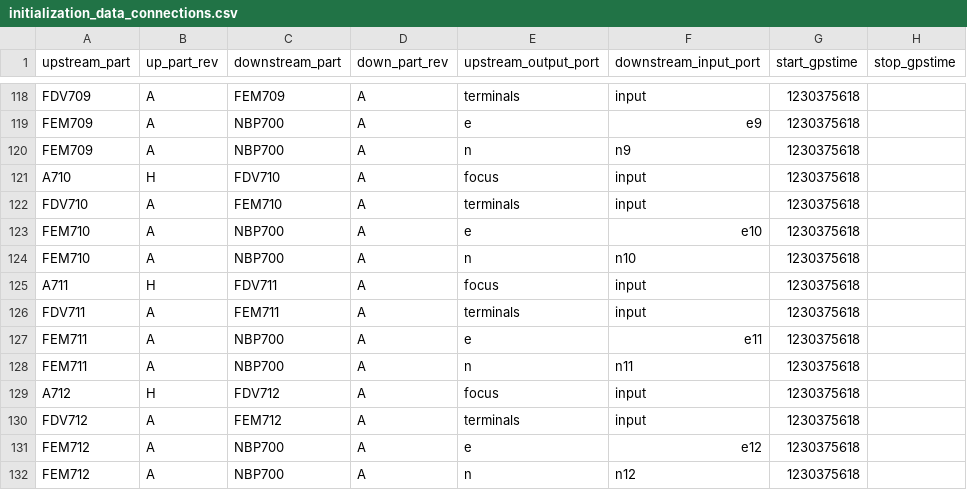
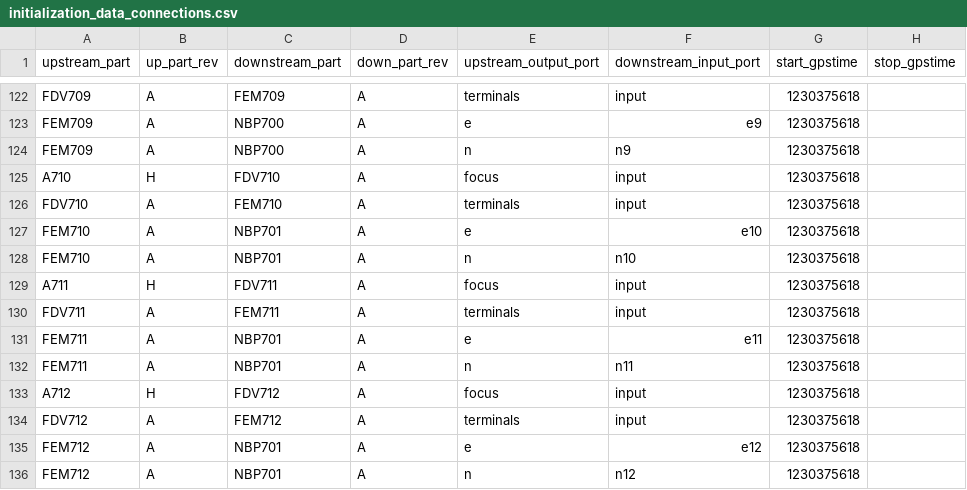
Before and after one commit to HERA-Team/hera_mc, a CSV file: hera_mc/data/test_data/initialization_data_connections.csv, drawn as a sheet; only a part is shown, gaps mark what is left out; the diff covers the shown part only.

```diff
--- a/hera_mc/data/test_data/initialization_data_connections.csv
+++ b/hera_mc/data/test_data/initialization_data_connections.csv
@@ -122,11 +126,11 @@ A710,H,FDV710,A,focus,input,1230375618
 FDV710,A,FEM710,A,terminals,input,1230375618
-FEM710,A,NBP700,A,e,e10,1230375618
-FEM710,A,NBP700,A,n,n10,1230375618
+FEM710,A,NBP701,A,e,e10,1230375618
+FEM710,A,NBP701,A,n,n10,1230375618
 A711,H,FDV711,A,focus,input,1230375618
 FDV711,A,FEM711,A,terminals,input,1230375618
-FEM711,A,NBP700,A,e,e11,1230375618
-FEM711,A,NBP700,A,n,n11,1230375618
+FEM711,A,NBP701,A,e,e11,1230375618
+FEM711,A,NBP701,A,n,n11,1230375618
 A712,H,FDV712,A,focus,input,1230375618
 FDV712,A,FEM712,A,terminals,input,1230375618
-FEM712,A,NBP700,A,e,e12,1230375618
-FEM712,A,NBP700,A,n,n12,1230375618
+FEM712,A,NBP701,A,e,e12,1230375618
+FEM712,A,NBP701,A,n,n12,1230375618
```
Also changed, not shown: 4 added rows and 8 edited cells elsewhere in this file, hera_mc/data/test_data/initialization_data_parts.csv.
